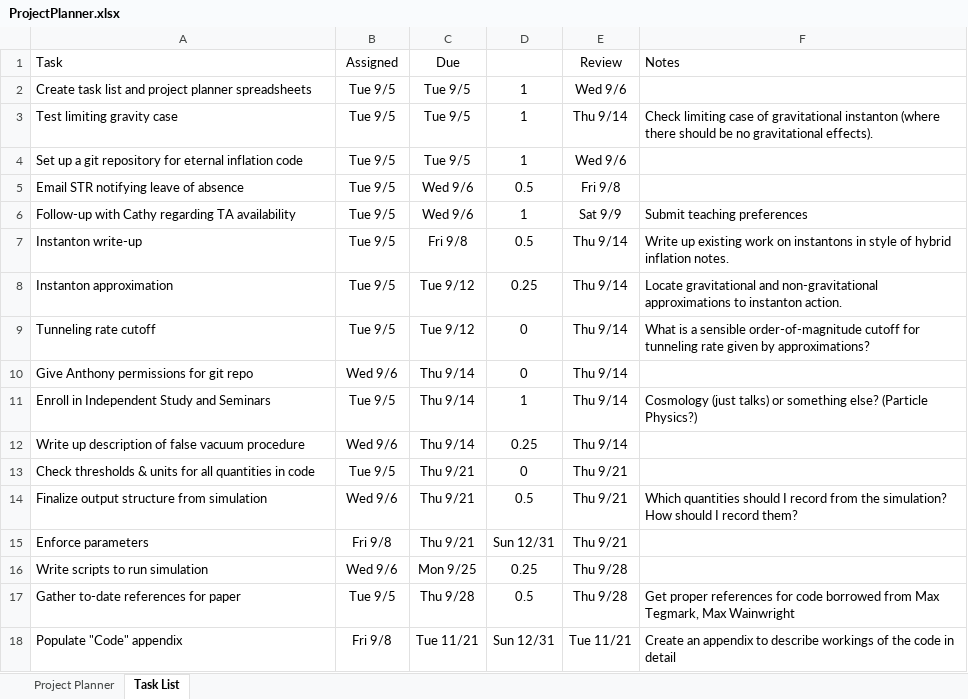
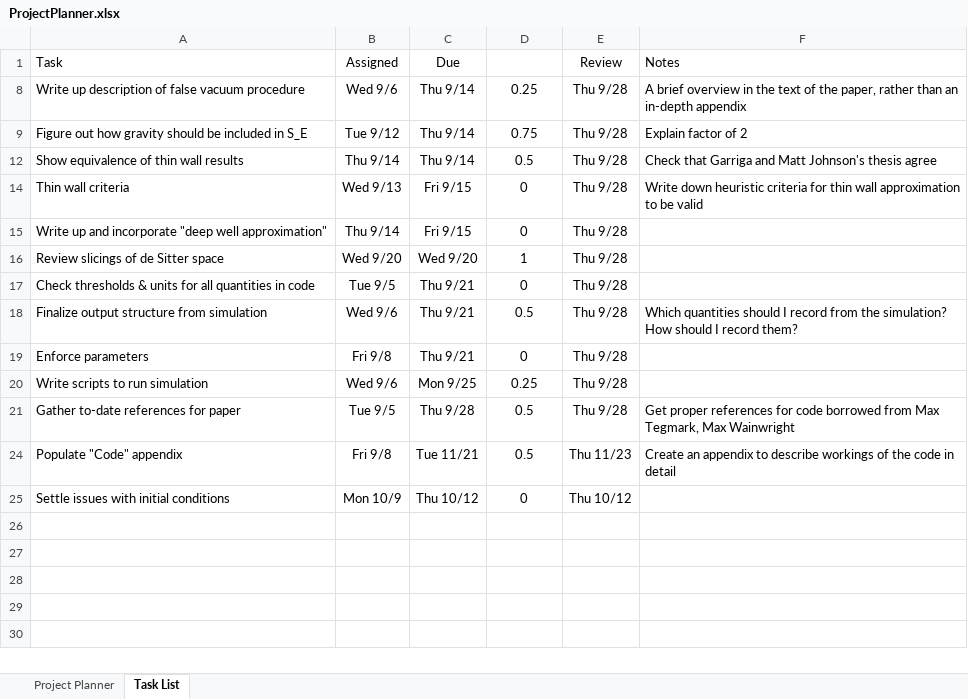
Before and after one commit to rossngreenwood/eternal_inflation, an Excel workbook: ProjectPlanner.xlsx, sheet Task List, drawn as a sheet; values as stored, in another font and other column widths than the file's, no borders; conditional formats and table styles not drawn; removed rows and columns are numbered as before the commit, all else as after; the diff names each change by its address in the sheet, - before the commit and + after, or states it on an @@ line.

Commit message:
Fixed action calculation with gravity

```diff
--- a/ProjectPlanner.xlsx (sheet Task List)
+++ b/ProjectPlanner.xlsx (sheet Task List)
@@ row 2 hidden: Create task list and project planner spreadsheets | Tue 9/5 | Tue 9/5 | 1 | Wed 9/6 @@
@@ row 3 hidden: Test limiting gravity case | Tue 9/5 | Tue 9/5 | 1 | Thu 9/14 | Check limiting case of gravitational instanton (where there should be no gravitational effects). @@
@@ row 4 hidden: Set up a git repository for eternal inflation code | Tue 9/5 | Tue 9/5 | 1 | Wed 9/6 @@
-row 5: Email STR notifying leave of absence | Tue 9/5 | Wed 9/6 | 0.5 | Fri 9/8
-row 6: Follow-up with Cathy regarding TA availability | Tue 9/5 | Wed 9/6 | 1 | Sat 9/9 | Submit teaching preferences
-row 7: Instanton write-up | Tue 9/5 | Fri 9/8 | 0.5 | Thu 9/14 | Write up existing work on instantons in style of hybrid inflation notes.
-row 8: Instanton approximation | Tue 9/5 | Tue 9/12 | 0.25 | Thu 9/14 | Locate gravitational and non-gravitational approximations to instanton action.
-row 9: Tunneling rate cutoff | Tue 9/5 | Tue 9/12 | 0 | Thu 9/14 | What is a sensible order-of-magnitude cutoff for tunneling rate given by approximations?
-row 10: Give Anthony permissions for git repo | Wed 9/6 | Thu 9/14 | 0 | Thu 9/14
@@ row 11 hidden: Enroll in Independent Study and Seminars | Tue 9/5 | Thu 9/14 | 1 | Thu 9/14 | Cosmology (just talks) or something else? (Particle Physics?) @@
-E8 (Review): Thu 9/14
+E8 (Review): Thu 9/28
-F8 (Notes): (empty)
+F8 (Notes): A brief overview in the text of the paper, rather than an in-depth appendix
+row 9: Figure out how gravity should be included in S_E | Tue 9/12 | Thu 9/14 | 0.75 | Thu 9/28 | Explain factor of 2
+row 12: Show equivalence of thin wall results | Thu 9/14 | Thu 9/14 | 0.5 | Thu 9/28 | Check that Garriga and Matt Johnson's thesis agree
+row 14: Thin wall criteria | Wed 9/13 | Fri 9/15 | 0 | Thu 9/28 | Write down heuristic criteria for thin wall approximation to be valid
+row 15: Write up and incorporate "deep well approximation" | Thu 9/14 | Fri 9/15 | 0 | Thu 9/28
+row 16: Review slicings of de Sitter space | Wed 9/20 | Wed 9/20 | 1 | Thu 9/28
-E17:E19 (Review): Thu 9/21
+E17:E19 (Review): Thu 9/28
-D19: Sun 12/31
+D19: 0
-D24: Sun 12/31
+D24: 0.5
-E24 (Review): Tue 11/21
+E24 (Review): Thu 11/23
+row 25: Settle issues with initial conditions | Mon 10/9 | Thu 10/12 | 0 | Thu 10/12
```
Also changed, not shown: sheet Project Planner, hidden cells, 3 other files.
